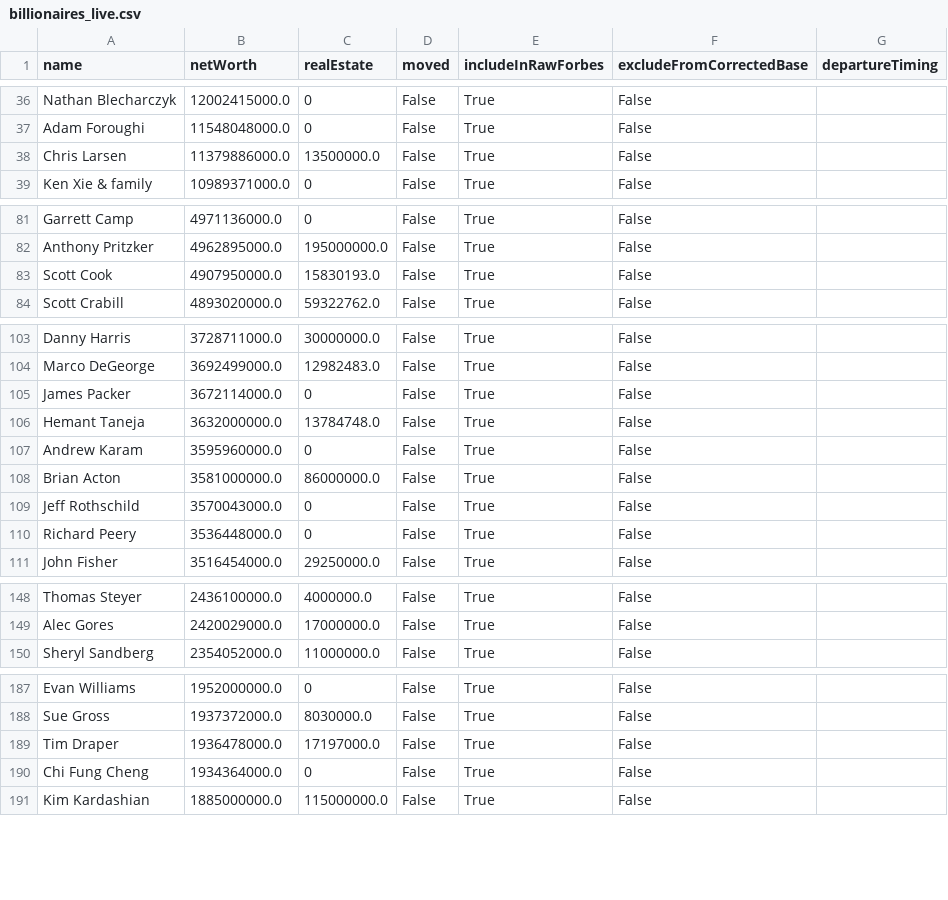
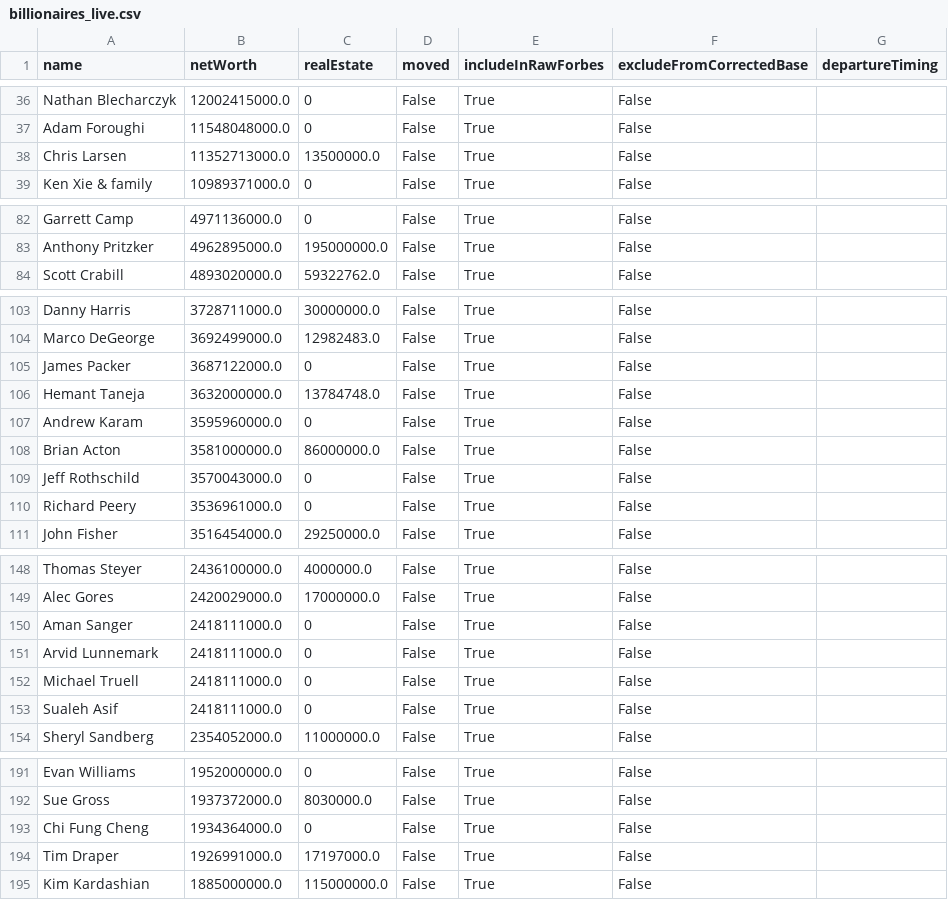
Before and after one commit to PolicyEngine/california-wealth-tax, a CSV file: data/billionaires_live.csv, drawn as a sheet; only a part is shown, gaps mark what is left out; the diff covers the shown part only.

```diff
--- a/data/billionaires_live.csv
+++ b/data/billionaires_live.csv
@@ -37,3 +37,3 @@ Nathan Blecharczyk,12002415000.0,0,False,True,False,
 Adam Foroughi,11548048000.0,0,False,True,False,
-Chris Larsen,11379886000.0,13500000.0,False,True,False,
+Chris Larsen,11352713000.0,13500000.0,False,True,False,
 Ken Xie & family,10989371000.0,0,False,True,False,
@@ -82,3 +83,2 @@ Garrett Camp,4971136000.0,0,False,True,False,
 Anthony Pritzker,4962895000.0,195000000.0,False,True,False,
-Scott Cook,4907950000.0,15830193.0,False,True,False,
 Scott Crabill,4893020000.0,59322762.0,False,True,False,
@@ -104,3 +104,3 @@ Danny Harris,3728711000.0,30000000.0,False,True,False,
 Marco DeGeorge,3692499000.0,12982483.0,False,True,False,
-James Packer,3672114000.0,0,False,True,False,
+James Packer,3687122000.0,0,False,True,False,
 Hemant Taneja,3632000000.0,13784748.0,False,True,False,
@@ -109,3 +109,3 @@ Brian Acton,3581000000.0,86000000.0,False,True,False,
 Jeff Rothschild,3570043000.0,0,False,True,False,
-Richard Peery,3536448000.0,0,False,True,False,
+Richard Peery,3536961000.0,0,False,True,False,
 John Fisher,3516454000.0,29250000.0,False,True,False,
@@ -149,2 +149,6 @@ Thomas Steyer,2436100000.0,4000000.0,False,True,False,
 Alec Gores,2420029000.0,17000000.0,False,True,False,
+Aman Sanger,2418111000.0,0,False,True,False,
+Arvid Lunnemark,2418111000.0,0,False,True,False,
+Michael Truell,2418111000.0,0,False,True,False,
+Sualeh Asif,2418111000.0,0,False,True,False,
 Sheryl Sandberg,2354052000.0,11000000.0,False,True,False,
@@ -188,4 +192,4 @@ Evan Williams,1952000000.0,0,False,True,False,
 Sue Gross,1937372000.0,8030000.0,False,True,False,
-Tim Draper,1936478000.0,17197000.0,False,True,False,
 Chi Fung Cheng,1934364000.0,0,False,True,False,
+Tim Draper,1926991000.0,17197000.0,False,True,False,
 Kim Kardashian,1885000000.0,115000000.0,False,True,False,
```
Also changed, not shown: 7 added rows, 10 removed rows and 9 edited cells elsewhere in this file, 3 other files.
